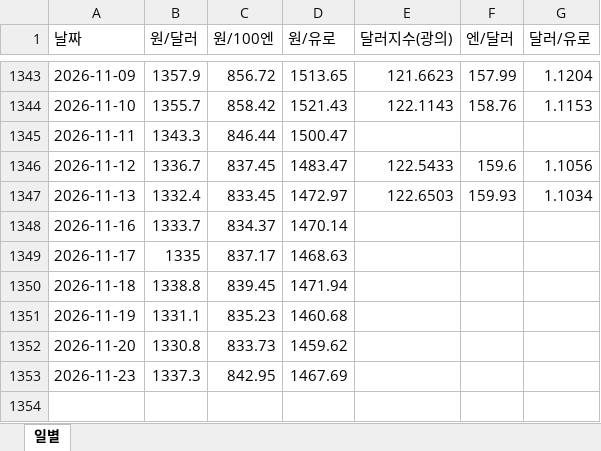
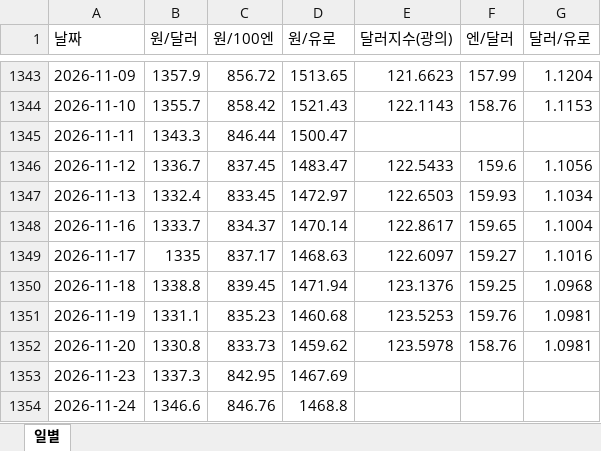
Before and after one commit to rhddyd12345678-blip/macro-econ-tracker, an Excel workbook: site/data/downloads/fx_daily.xlsx, sheet 일별, drawn as a sheet; only a part is shown, gaps mark what is left out; values as stored, in another font and other column widths than the file's, no borders; the diff names each change by its address in the sheet, - before the commit and + after, or states it on an @@ line.

```diff
--- a/site/data/downloads/fx_daily.xlsx (sheet 일별)
+++ b/site/data/downloads/fx_daily.xlsx (sheet 일별)
-E1348 (달러지수(광의)): (empty)
+E1348 (달러지수(광의)): 122.8617
-F1348 (엔/달러): (empty)
+F1348 (엔/달러): 159.65
-G1348 (달러/유로): (empty)
+G1348 (달러/유로): 1.1004
-E1349 (달러지수(광의)): (empty)
+E1349 (달러지수(광의)): 122.6097
-F1349 (엔/달러): (empty)
+F1349 (엔/달러): 159.27
-G1349 (달러/유로): (empty)
+G1349 (달러/유로): 1.1016
-E1350 (달러지수(광의)): (empty)
+E1350 (달러지수(광의)): 123.1376
-F1350 (엔/달러): (empty)
+F1350 (엔/달러): 159.25
-G1350 (달러/유로): (empty)
+G1350 (달러/유로): 1.0968
-E1351 (달러지수(광의)): (empty)
+E1351 (달러지수(광의)): 123.5253
-F1351 (엔/달러): (empty)
+F1351 (엔/달러): 159.76
-G1351:G1352 (달러/유로): (empty)
+G1351:G1352 (달러/유로): 1.0981
-E1352 (달러지수(광의)): (empty)
+E1352 (달러지수(광의)): 123.5978
-F1352 (엔/달러): (empty)
+F1352 (엔/달러): 158.76
+row 1354: 2026-11-24 | 1346.6 | 846.76 | 1468.8
```
Also changed, not shown: site/data/downloads/france.xlsx, site/data/downloads/fx_monthly.xlsx, 14 other files.
